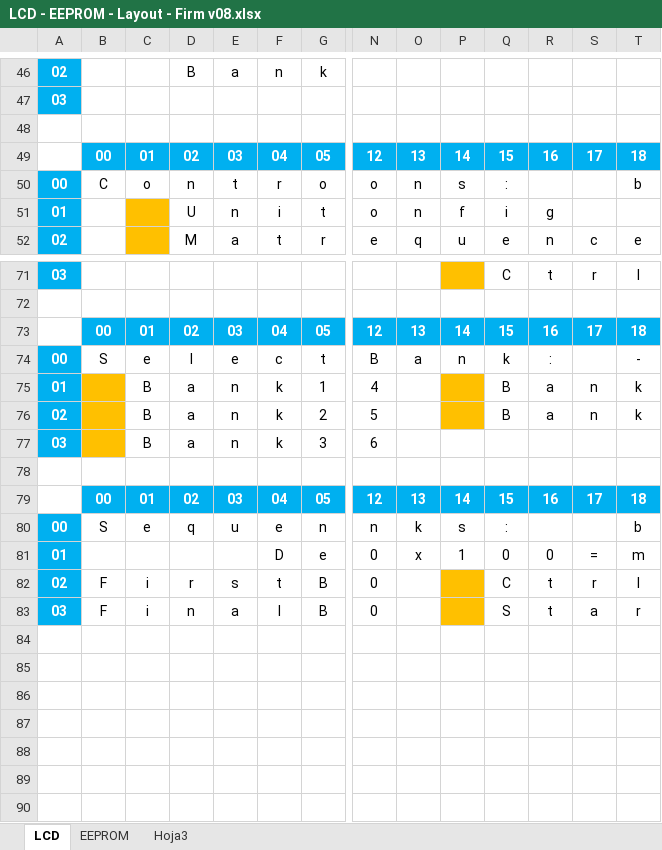
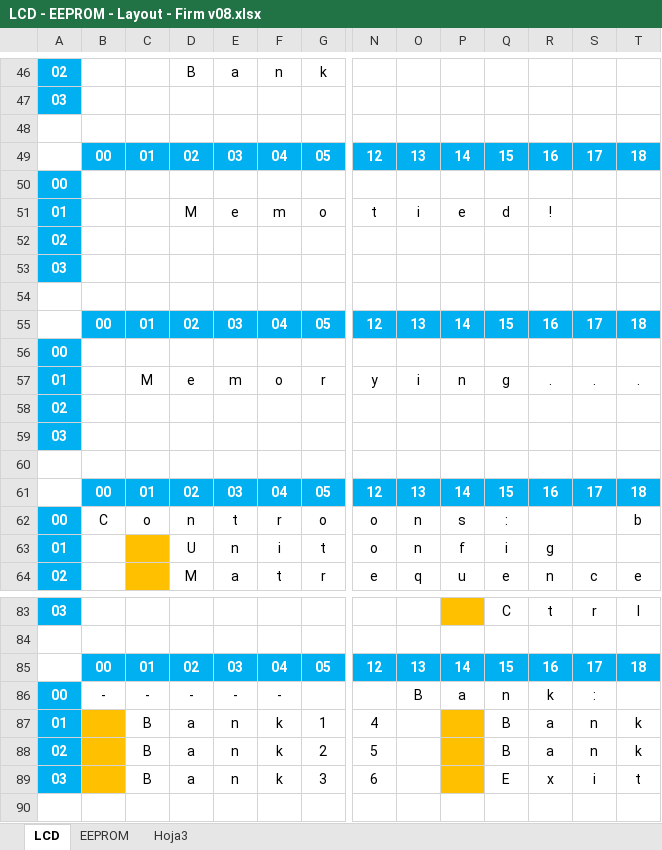
Before and after one commit to sve410/ardmx, an Excel workbook: Firmware/v0.8 - Hard v0.4 - Beta/LCD - EEPROM - Layout - Firm v08.xlsx, sheet LCD, drawn as a sheet; only a part is shown, gaps mark what is left out; the shorter side is filled out with more unchanged rows; values as stored, in another font and other column widths than the file's, no borders; addresses are those after the commit; rows hold the shown columns only; the diff covers the shown part only; the diff names each change by its address in the sheet, - before the commit and + after, or states it on an @@ line.

Commit message:
Firm v0.8 - Hard v0.4

```diff
--- a/Firmware/v0.8 - Hard v0.4 - Beta/LCD - EEPROM - Layout - Firm v08.xlsx (sheet LCD)
+++ b/Firmware/v0.8 - Hard v0.4 - Beta/LCD - EEPROM - Layout - Firm v08.xlsx (sheet LCD)
+row 50: 00
+row 51: 01 |  |  | M | e | m | o | t | i | e | d | !
+row 52: 02
+row 53: 03
+row 54: (empty)
+row 55:  | 00 | 01 | 02 | 03 | 04 | 05 | 12 | 13 | 14 | 15 | 16 | 17 | 18
+row 56: 00
+row 57: 01 |  | M | e | m | o | r | y | i | n | g | . | . | .
+row 58: 02
+row 59: 03
+row 60: (empty)
+row 61:  | 00 | 01 | 02 | 03 | 04 | 05 | 12 | 13 | 14 | 15 | 16 | 17 | 18
-B86: S
+B86: -
-C86: e
+C86: -
-D86: l
+D86: -
-E86: e
+E86: -
-F86: c
+F86: -
-G86: t
+G86: (empty)
-N86: B
+N86: (empty)
-O86: a
+O86: B
-P86: n
+P86: a
-Q86: k
+Q86: n
-R86: :
+R86: k
-S86: (empty)
+S86: :
-T86: -
+T86: (empty)
-P89 fill: none
+P89 fill: #FFC000
-Q89: (empty)
+Q89: E
-R89: (empty)
+R89: x
-S89: (empty)
+S89: i
-T89: (empty)
+T89: t
```
Also changed, not shown: 1 edited cell elsewhere in this sheet, 6 other files.
